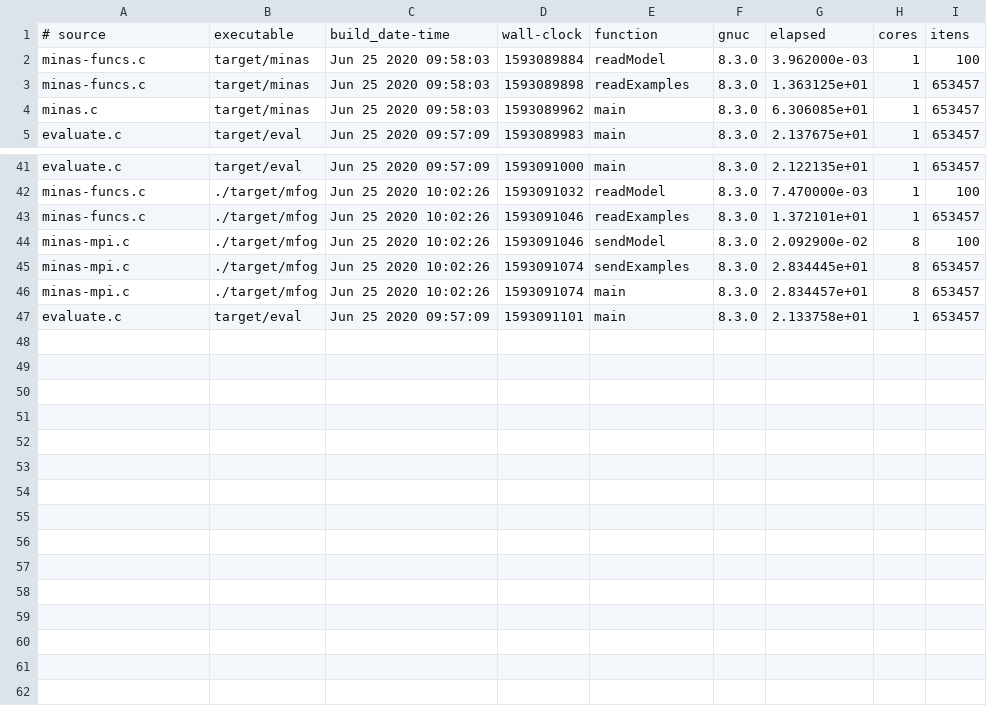
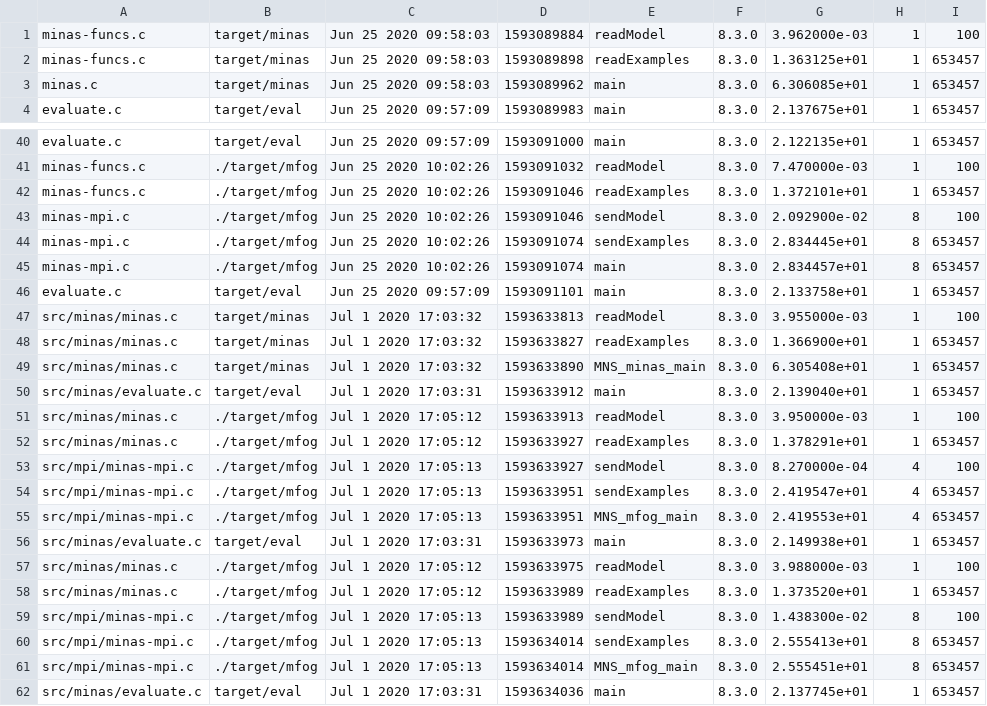
Before and after one commit to luis-puhl/minas-flink, a CSV file: mfog-mpi/experiments/rpi/timing.csv, drawn as a sheet; only a part is shown, gaps mark what is left out.

```diff
--- a/mfog-mpi/experiments/rpi/timing.csv
+++ b/mfog-mpi/experiments/rpi/timing.csv
@@ -1,2 +1 @@
-# source, executable, build_date-time, wall-clock, function, gnuc, elapsed, cores, itens
 minas-funcs.c,target/minas,Jun 25 2020 09:58:03,1593089884,readModel,8.3.0,3.962000e-03,1,100
@@ -47 +46,17 @@ minas-mpi.c,./target/mfog,Jun 25 2020 10:02:26,1593091074,main,8.3.0,2.834457e+0
 evaluate.c,target/eval,Jun 25 2020 09:57:09,1593091101,main,8.3.0,2.133758e+01,1,653457
+src/minas/minas.c,target/minas,Jul  1 2020 17:03:32,1593633813,readModel,8.3.0,3.955000e-03,1,100
+src/minas/minas.c,target/minas,Jul  1 2020 17:03:32,1593633827,readExamples,8.3.0,1.366900e+01,1,653457
+src/minas/minas.c,target/minas,Jul  1 2020 17:03:32,1593633890,MNS_minas_main,8.3.0,6.305408e+01,1,653457
+src/minas/evaluate.c,target/eval,Jul  1 2020 17:03:31,1593633912,main,8.3.0,2.139040e+01,1,653457
+src/minas/minas.c,./target/mfog,Jul  1 2020 17:05:12,1593633913,readModel,8.3.0,3.950000e-03,1,100
+src/minas/minas.c,./target/mfog,Jul  1 2020 17:05:12,1593633927,readExamples,8.3.0,1.378291e+01,1,653457
+src/mpi/minas-mpi.c,./target/mfog,Jul  1 2020 17:05:13,1593633927,sendModel,8.3.0,8.270000e-04,4,100
+src/mpi/minas-mpi.c,./target/mfog,Jul  1 2020 17:05:13,1593633951,sendExamples,8.3.0,2.419547e+01,4,653457
+src/mpi/minas-mpi.c,./target/mfog,Jul  1 2020 17:05:13,1593633951,MNS_mfog_main,8.3.0,2.419553e+01,4,653457
+src/minas/evaluate.c,target/eval,Jul  1 2020 17:03:31,1593633973,main,8.3.0,2.149938e+01,1,653457
+src/minas/minas.c,./target/mfog,Jul  1 2020 17:05:12,1593633975,readModel,8.3.0,3.988000e-03,1,100
+src/minas/minas.c,./target/mfog,Jul  1 2020 17:05:12,1593633989,readExamples,8.3.0,1.373520e+01,1,653457
+src/mpi/minas-mpi.c,./target/mfog,Jul  1 2020 17:05:13,1593633989,sendModel,8.3.0,1.438300e-02,8,100
+src/mpi/minas-mpi.c,./target/mfog,Jul  1 2020 17:05:13,1593634014,sendExamples,8.3.0,2.555413e+01,8,653457
+src/mpi/minas-mpi.c,./target/mfog,Jul  1 2020 17:05:13,1593634014,MNS_mfog_main,8.3.0,2.555451e+01,8,653457
+src/minas/evaluate.c,target/eval,Jul  1 2020 17:03:31,1593634036,main,8.3.0,2.137745e+01,1,653457
```
Also changed, not shown: mfog-mpi/experiments/timing.csv, 12 other files.
